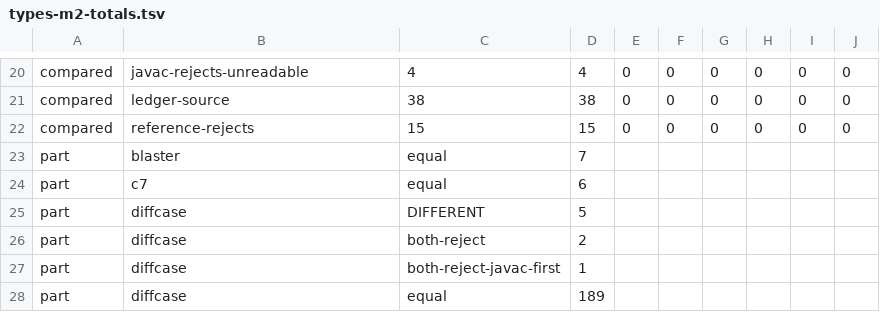
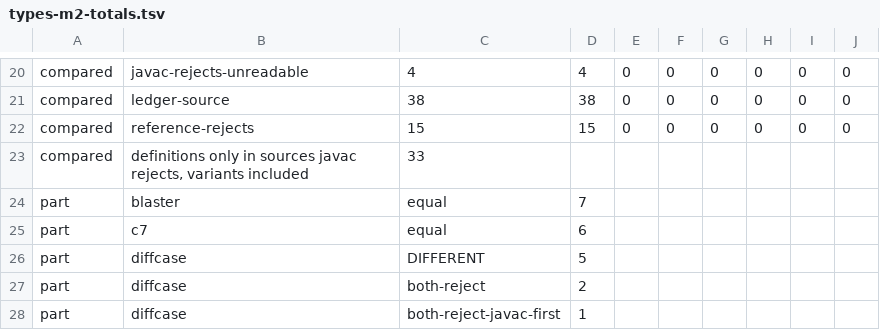
Before and after one commit to bloxbean/julc, a TSV file: adr/evidence/068/types-m2-totals.tsv, drawn as a sheet; only a part is shown, gaps mark what is left out; the shorter side is filled out with more unchanged rows; the diff names each change by its address in the sheet, - before the commit and + after, or states it on an @@ line.

```diff
--- a/adr/evidence/068/types-m2-totals.tsv
+++ b/adr/evidence/068/types-m2-totals.tsv
+row 23: compared | definitions only in sources javac rejects, variants included | 33
```
Also changed, not shown: 2 other files.
